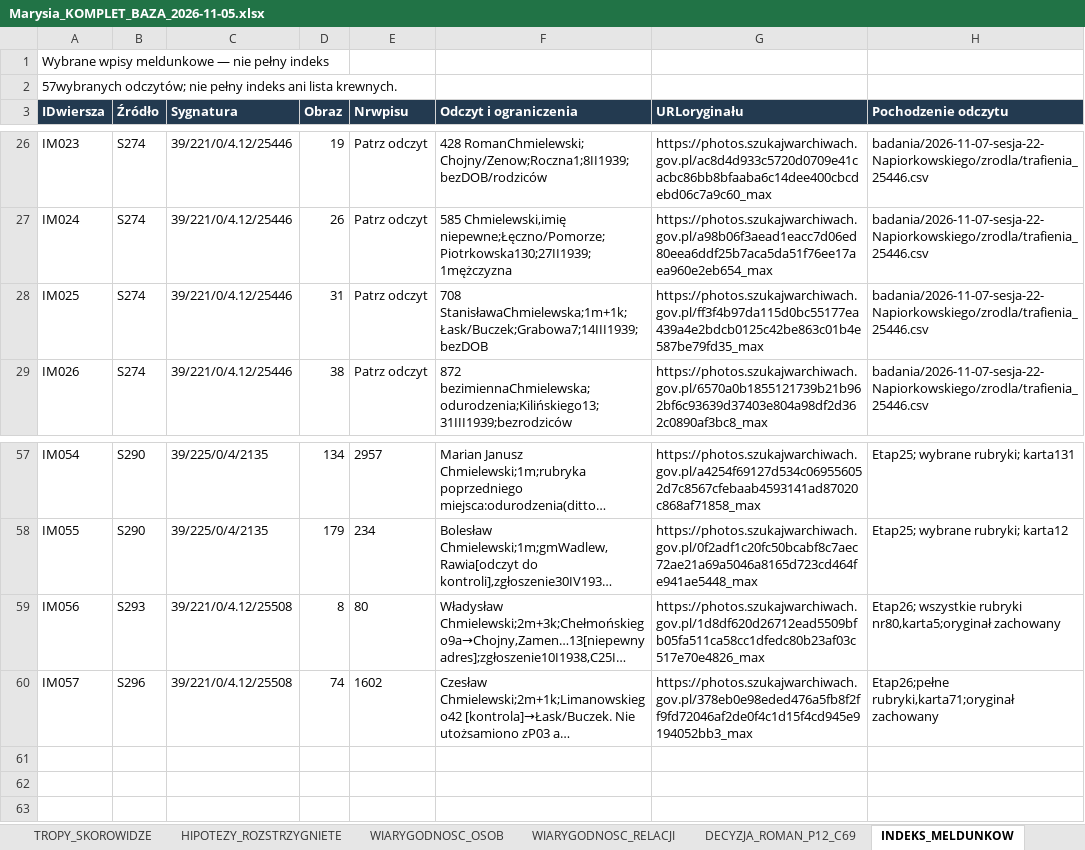
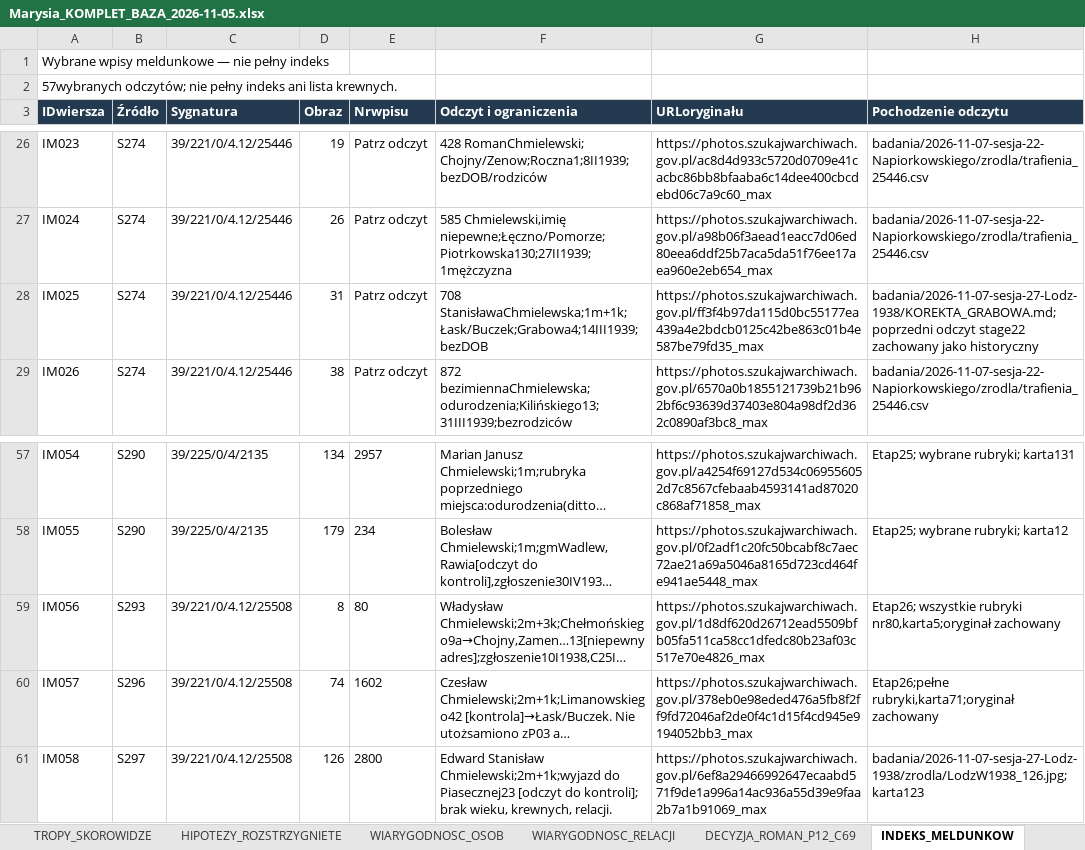
Before and after one commit to maciekkoz-PL/drzewo-genealogiczne, an Excel workbook: Marysia_KOMPLET_BAZA_2026-11-05.xlsx, sheet INDEKS_MELDUNKOW, drawn as a sheet; only a part is shown, gaps mark what is left out; long unchanged cells end in …; values as stored, in another font and other column widths than the file's, no borders; the diff names each change by its address in the sheet, - before the commit and + after, or states it on an @@ line.

```diff
--- a/Marysia_KOMPLET_BAZA_2026-11-05.xlsx (sheet INDEKS_MELDUNKOW)
+++ b/Marysia_KOMPLET_BAZA_2026-11-05.xlsx (sheet INDEKS_MELDUNKOW)
-F28 (Odczyt i ograniczenia): 708 StanisławaChmielewska;1m+1k;Łask/Buczek;Grabowa7;14III1939;bezDOB
+F28 (Odczyt i ograniczenia): 708 StanisławaChmielewska;1m+1k;Łask/Buczek;Grabowa4;14III1939;bezDOB
-H28 (Pochodzenie odczytu): badania/2026-11-07-sesja-22-Napiorkowskiego/zrodla/trafienia_25446.csv
+H28 (Pochodzenie odczytu): badania/2026-11-07-sesja-27-Lodz-1938/KOREKTA_GRABOWA.md; poprzedni odczyt stage22 zachowany jako historyczny
+row 61: IM058 | S297 | 39/221/0/4.12/25508 | 126 | 2800 | Edward Stanisław Chmielewski;2m+1k;wyjazd do Piasecznej23 [odczyt do kontroli]; brak wieku, krewnych, relacji. | https://photos.szukajwarchiwach.gov.pl/6ef8a29466992647ecaabd571f9de1a996a14ac936a55d39e9faa2b7a1b91069_max | badania/2026-11-07-sesja-27-Lodz-1938/zrodla/LodzW1938_126.jpg; karta123
```
Also changed, not shown: sheet ZRODLA_I_SKANY, sheet PLIKI_DOWODOWE, sheet DZIENNIK_KWEREND, sheet KANDYDACI_I_HOMONIMY, sheet KOREKTY_I_SPRZECZNOSCI, sheet HIPOTEZY_OTWARTE, 1 more sheet, 14 other files.
